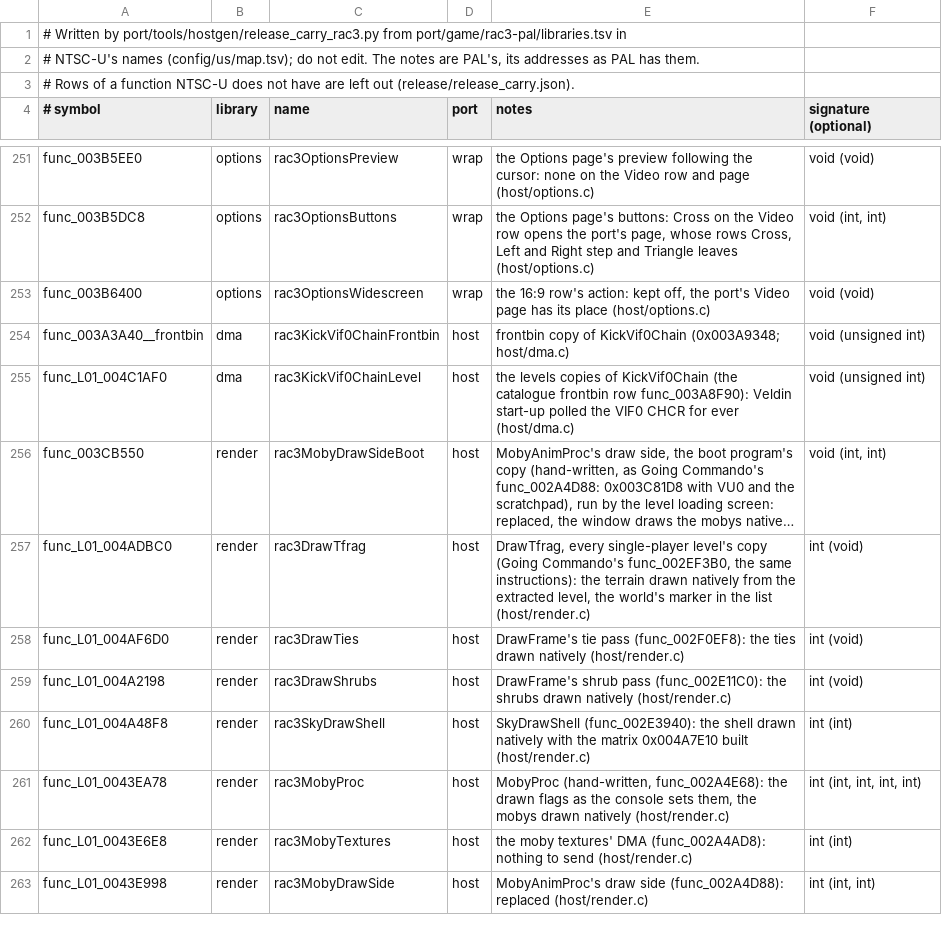
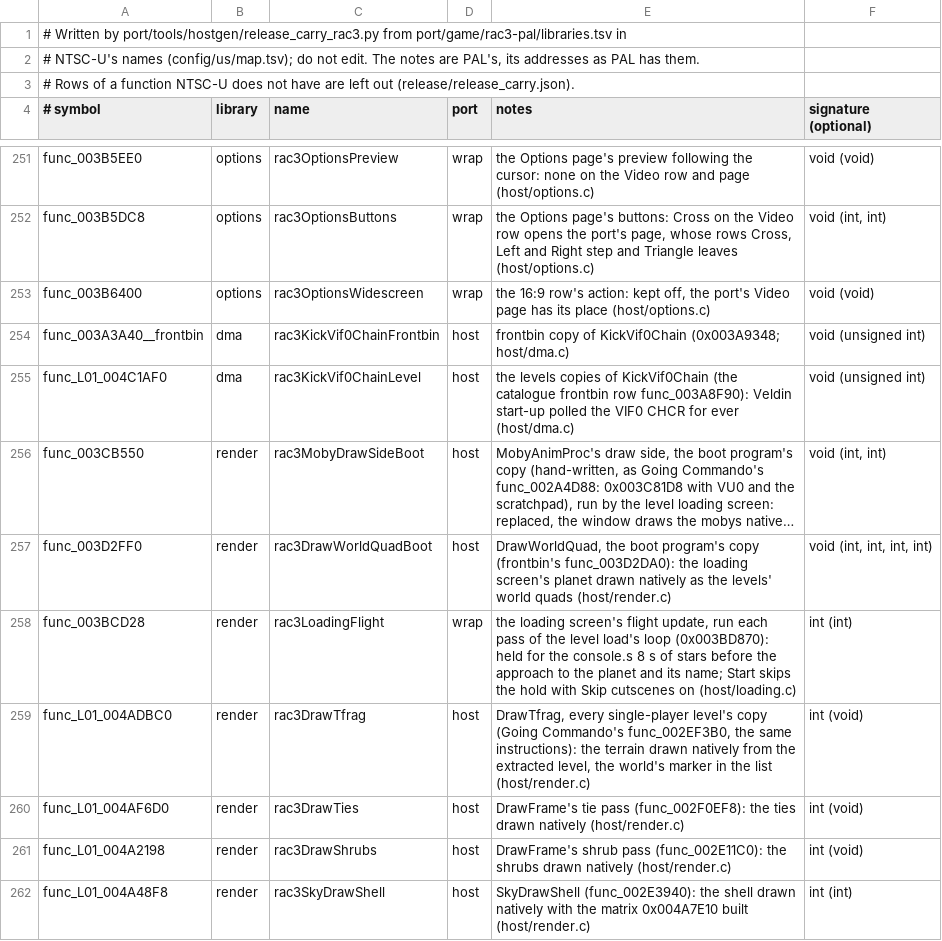
Before and after one commit to OpenRAC/OpenRAC, a TSV file: port/game/rac3-ntsc/libraries.tsv, drawn as a sheet; only a part is shown, gaps mark what is left out; the shorter side is filled out with more unchanged rows; long unchanged cells end in …; the diff names each change by its address in the sheet, - before the commit and + after, or states it on an @@ line.

Commit message:
feat(rac3-pal): the loading screen holds its stars as long as the console's
The port read the next level's files at once, and the loading flight went to its approach after
its first lap. Retail PAL shows about 8 s of stars before the approach to the planet and its
name. host/loading.c wraps the flight's update (0x003BCE00): the files count as read only once
the stars have played 400 passes, and the lap playing then ends, so the approach and the name
follow. Start skips the hold while Skip cutscenes is on, as Going Commando's port skips its
flights (rac2/host/tools.c flight_skip). The approach itself plays at the game's own pace.

```diff
--- a/port/game/rac3-ntsc/libraries.tsv
+++ b/port/game/rac3-ntsc/libraries.tsv
+row 257: func_003D2FF0 | render | rac3DrawWorldQuadBoot | host | DrawWorldQuad, the boot program's copy (frontbin's func_003D2DA0): the loading screen's planet drawn natively as the levels' world quads (host/render.c) | void (int, int, int, int)
+row 258: func_003BCD28 | render | rac3LoadingFlight | wrap | the loading screen's flight update, run each pass of the level load's loop (0x003BD870): held for the console.s 8 s of stars before the approach to the planet and its name; Start skips the hold with Skip cutscenes on (host/loading.c) | int (int)
```
Also changed, not shown: port/game/rac3-ntsc/host/rac3_names.tsv, port/game/rac3-pal/libraries.tsv, 3 other files.
